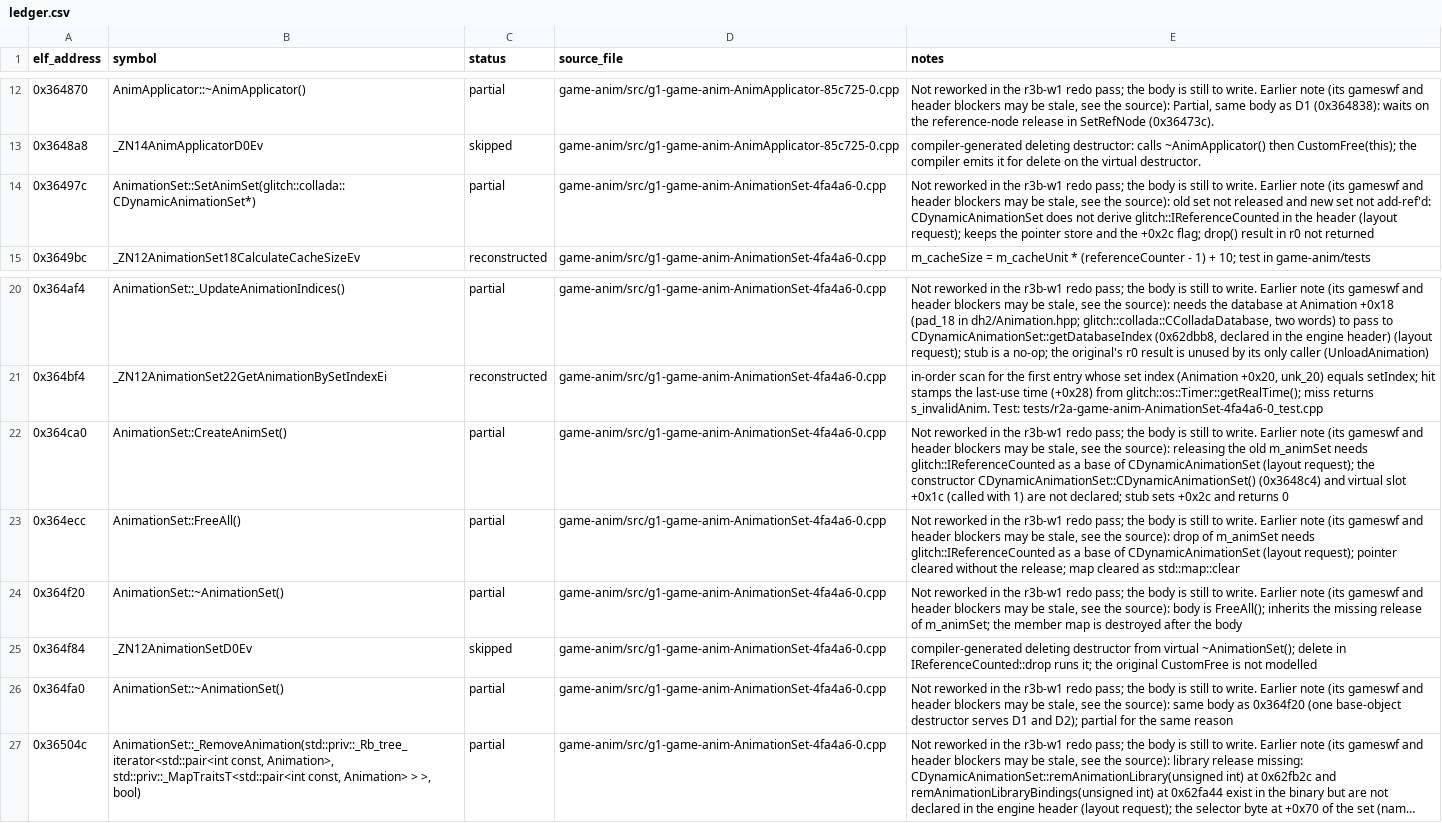
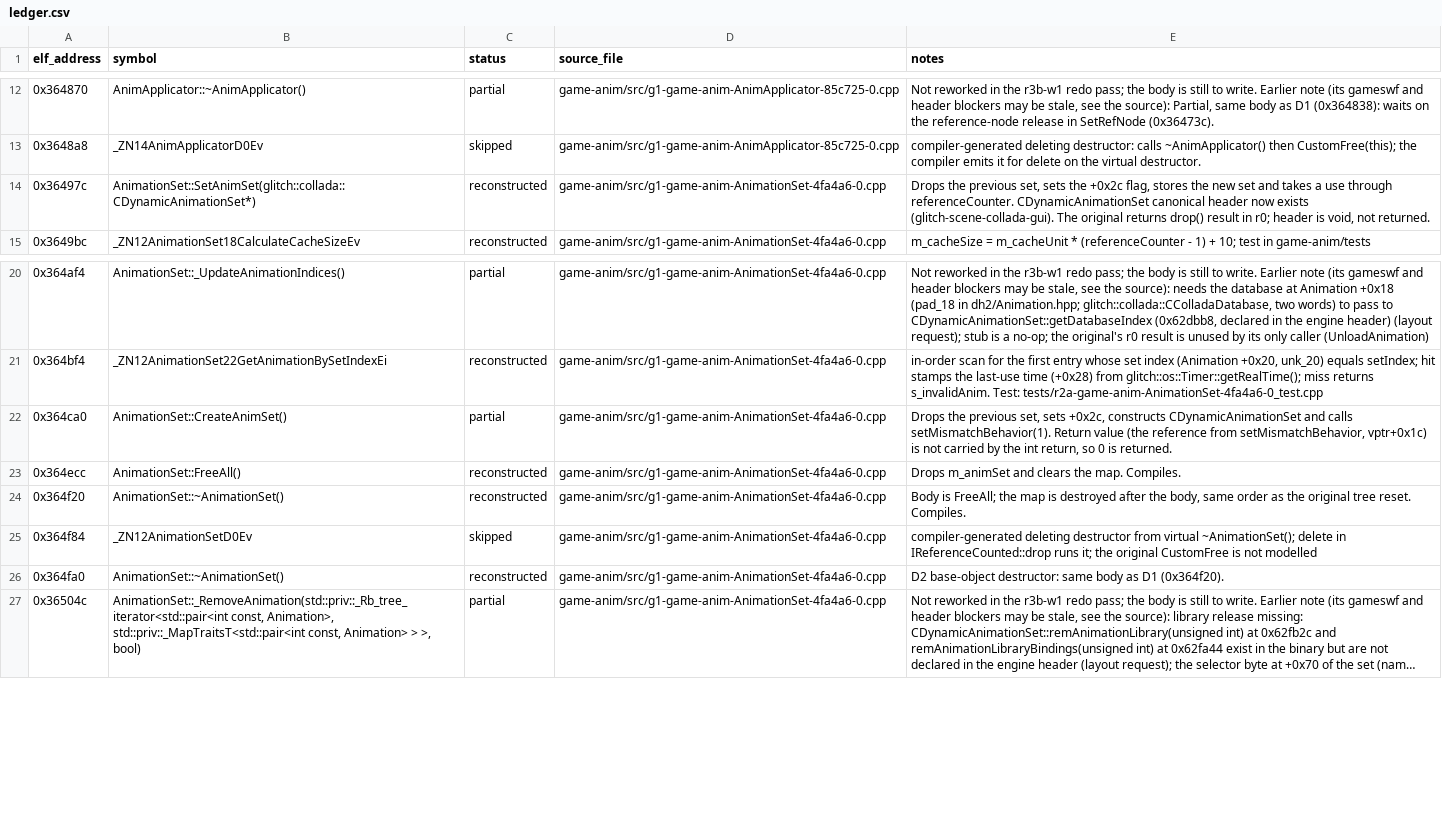
Before and after one commit to AdamCelermajer/DH_sc, a CSV file: port/decomp-reconstruction/game-anim/ledger.csv, drawn as a sheet; only a part is shown, gaps mark what is left out; long unchanged cells end in …; the diff names each change by its address in the sheet, - before the commit and + after, or states it on an @@ line.

```diff
--- a/port/decomp-reconstruction/game-anim/ledger.csv
+++ b/port/decomp-reconstruction/game-anim/ledger.csv
-C14 (status): partial
+C14 (status): reconstructed
-E14 (notes): Not reworked in the r3b-w1 redo pass; the body is still to write. Earlier note (its gameswf and header blockers may be stale, see the source): old set not released and new set not add-ref'd: CDynamicAnimationSet does not derive glitch::IReferenceCounted in the header (layout request); keeps the pointer store and the +0x2c flag; drop() result in r0 not returned
+E14 (notes): Drops the previous set, sets the +0x2c flag, stores the new set and takes a use through referenceCounter. CDynamicAnimationSet canonical header now exists (glitch-scene-collada-gui). The original returns drop() result in r0; header is void, not returned.
-E22 (notes): Not reworked in the r3b-w1 redo pass; the body is still to write. Earlier note (its gameswf and header blockers may be stale, see the source): releasing the old m_animSet needs glitch::IReferenceCounted as a base of CDynamicAnimationSet (layout request); the constructor CDynamicAnimationSet::CDynamicAnimationSet() (0x3648c4) and virtual slot +0x1c (called with 1) are not declared; stub sets +0x2c and returns 0
+E22 (notes): Drops the previous set, sets +0x2c, constructs CDynamicAnimationSet and calls setMismatchBehavior(1). Return value (the reference from setMismatchBehavior, vptr+0x1c) is not carried by the int return, so 0 is returned.
-C23:C24 (status): partial
+C23:C24 (status): reconstructed
-E23 (notes): Not reworked in the r3b-w1 redo pass; the body is still to write. Earlier note (its gameswf and header blockers may be stale, see the source): drop of m_animSet needs glitch::IReferenceCounted as a base of CDynamicAnimationSet (layout request); pointer cleared without the release; map cleared as std::map::clear
+E23 (notes): Drops m_animSet and clears the map. Compiles.
-E24 (notes): Not reworked in the r3b-w1 redo pass; the body is still to write. Earlier note (its gameswf and header blockers may be stale, see the source): body is FreeAll(); inherits the missing release of m_animSet; the member map is destroyed after the body
+E24 (notes): Body is FreeAll; the map is destroyed after the body, same order as the original tree reset. Compiles.
-C26 (status): partial
+C26 (status): reconstructed
-E26 (notes): Not reworked in the r3b-w1 redo pass; the body is still to write. Earlier note (its gameswf and header blockers may be stale, see the source): same body as 0x364f20 (one base-object destructor serves D1 and D2); partial for the same reason
+E26 (notes): D2 base-object destructor: same body as D1 (0x364f20).
```
Also changed, not shown: 2 other files.
